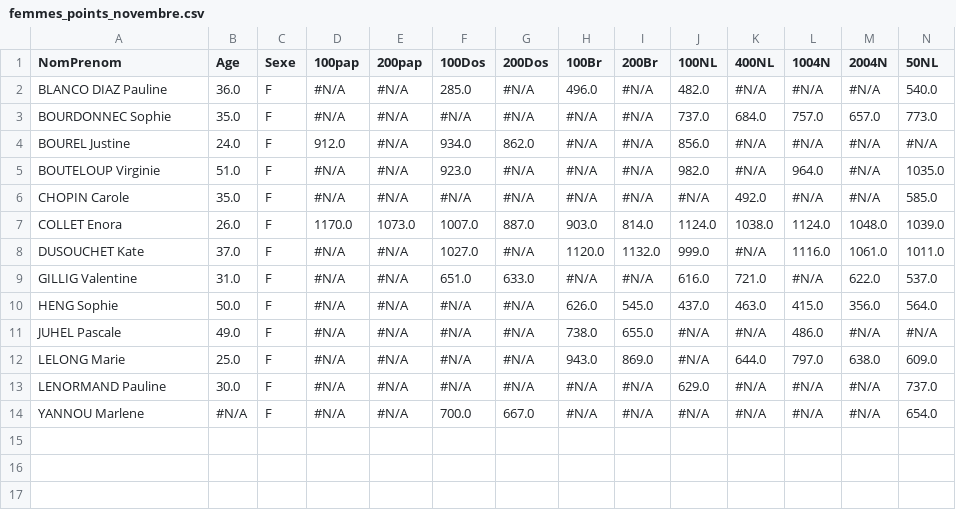
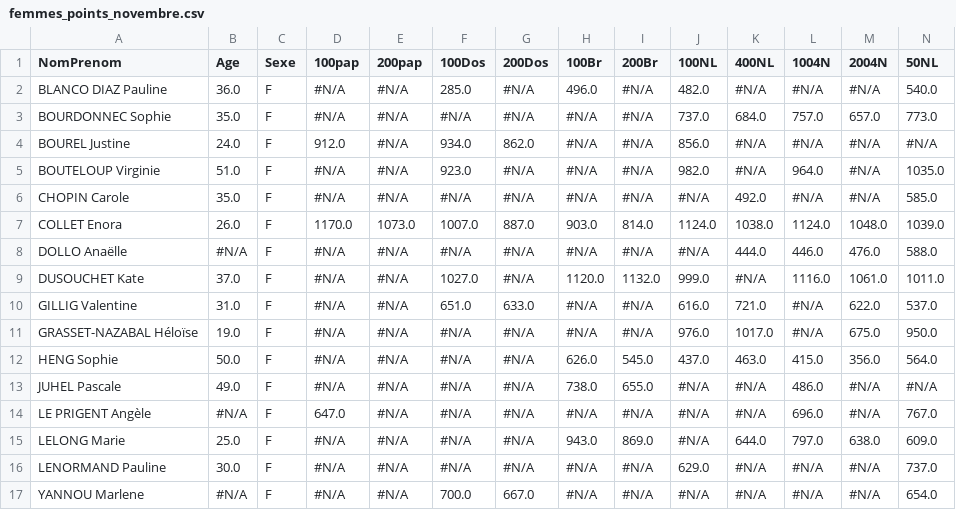
Before and after one commit to eliazmorvan/Optim_Natation, a CSV file: csv/femmes_points_novembre.csv, drawn as a sheet; only a part is shown; rows hold the shown columns only; the diff names each change by its address in the sheet, - before the commit and + after, or states it on an @@ line.

```diff
--- a/csv/femmes_points_novembre.csv
+++ b/csv/femmes_points_novembre.csv
+row 8: DOLLO Anaëlle | #N/A | F | #N/A | #N/A | #N/A | #N/A | #N/A | #N/A | #N/A | 444.0 | 446.0 | 476.0 | 588.0
+row 11: GRASSET-NAZABAL Héloïse | 19.0 | F | #N/A | #N/A | #N/A | #N/A | #N/A | #N/A | 976.0 | 1017.0 | #N/A | 675.0 | 950.0
+row 14: LE PRIGENT Angèle | #N/A | F | 647.0 | #N/A | #N/A | #N/A | #N/A | #N/A | #N/A | #N/A | 696.0 | #N/A | 767.0
```
Also changed, not shown: csv/equipe_M_novembre.csv, csv/hommes_points_novembre.csv, 9 other files.
